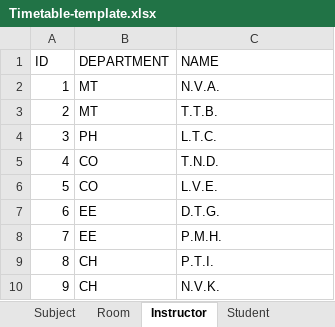
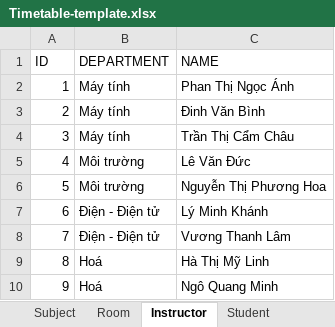
Before and after one commit to lehongduc200115/unitime-do-an, an Excel workbook: Timetable-template.xlsx, sheet Instructor, drawn as a sheet; values as stored, in another font and other column widths than the file's, no borders; the diff names each change by its address in the sheet, - before the commit and + after, or states it on an @@ line.

```diff
--- a/Timetable-template.xlsx (sheet Instructor)
+++ b/Timetable-template.xlsx (sheet Instructor)
-B2:B3 (DEPARTMENT): MT
+B2:B3 (DEPARTMENT): Máy tính
-C2 (NAME): N.V.A.
+C2 (NAME): Phan Thị Ngọc Ánh
-C3 (NAME): T.T.B.
+C3 (NAME): Đinh Văn Bình
-B4 (DEPARTMENT): PH
+B4 (DEPARTMENT): Máy tính
-C4 (NAME): L.T.C.
+C4 (NAME): Trần Thị Cẩm Châu
-B5:B6 (DEPARTMENT): CO
+B5:B6 (DEPARTMENT): Môi trường
-C5 (NAME): T.N.D.
+C5 (NAME): Lê Văn Đức
-C6 (NAME): L.V.E.
+C6 (NAME): Nguyễn Thị Phương Hoa
-B7:B8 (DEPARTMENT): EE
+B7:B8 (DEPARTMENT): Điện - Điện tử
-C7 (NAME): D.T.G.
+C7 (NAME): Lý Minh Khánh
-C8 (NAME): P.M.H.
+C8 (NAME): Vương Thanh Lâm
-B9:B10 (DEPARTMENT): CH
+B9:B10 (DEPARTMENT): Hoá
-C9 (NAME): P.T.I.
+C9 (NAME): Hà Thị Mỹ Linh
-C10 (NAME): N.V.K.
+C10 (NAME): Ngô Quang Minh
```
Also changed, not shown: sheet Student, sheet Subject, sheet Room, 8 other files.
